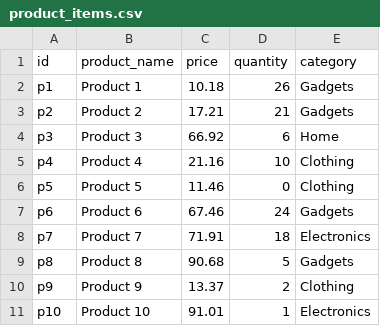
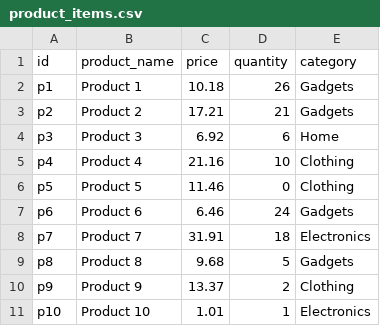
Before and after one commit to subbyray/programming-test, a CSV file: assets/backend/product_items.csv, drawn as a sheet.

Commit message:
updated price

```diff
--- a/assets/backend/product_items.csv
+++ b/assets/backend/product_items.csv
@@ -3,9 +3,9 @@ p1,Product 1,10.18,26,Gadgets
 p2,Product 2,17.21,21,Gadgets
-p3,Product 3,66.92,6,Home
+p3,Product 3,6.92,6,Home
 p4,Product 4,21.16,10,Clothing
 p5,Product 5,11.46,0,Clothing
-p6,Product 6,67.46,24,Gadgets
-p7,Product 7,71.91,18,Electronics
-p8,Product 8,90.68,5,Gadgets
+p6,Product 6,6.46,24,Gadgets
+p7,Product 7,31.91,18,Electronics
+p8,Product 8,9.68,5,Gadgets
 p9,Product 9,13.37,2,Clothing
-p10,Product 10,91.01,1,Electronics
+p10,Product 10,1.01,1,Electronics
```
